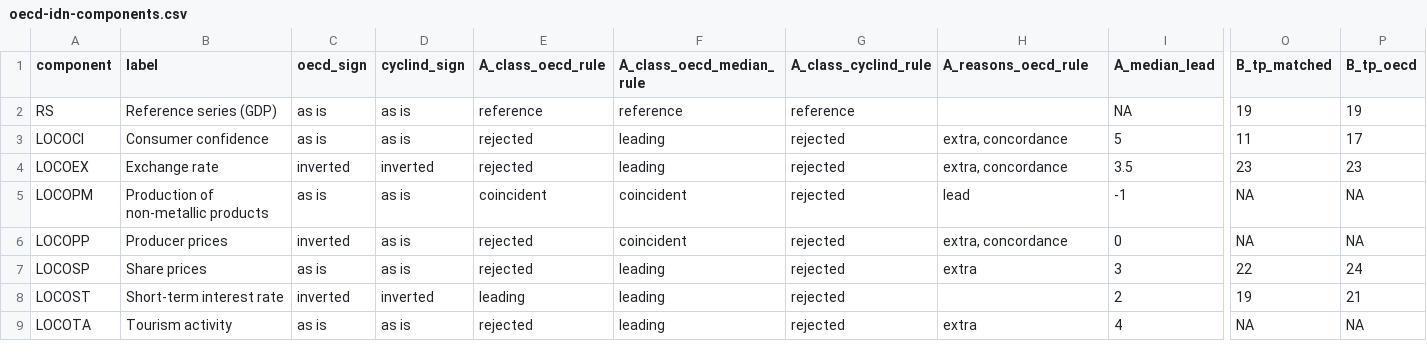
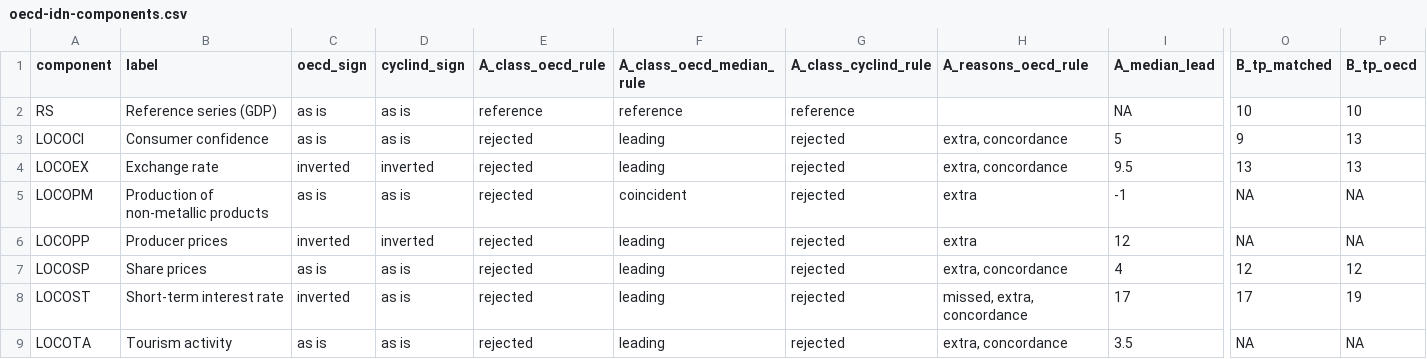
Before and after one commit to madsyair/cyclind, a CSV file: inst/calibration/oecd-idn-components.csv, drawn as a sheet; only a part is shown, gaps mark what is left out; the diff names each change by its address in the sheet, - before the commit and + after, or states it on an @@ line.

```diff
--- a/inst/calibration/oecd-idn-components.csv
+++ b/inst/calibration/oecd-idn-components.csv
-O2 (B_tp_matched): 19
+O2 (B_tp_matched): 10
-P2 (B_tp_oecd): 19
+P2 (B_tp_oecd): 10
-O3 (B_tp_matched): 11
+O3 (B_tp_matched): 9
-P3 (B_tp_oecd): 17
+P3 (B_tp_oecd): 13
-I4 (A_median_lead): 3.5
+I4 (A_median_lead): 9.5
-O4 (B_tp_matched): 23
+O4 (B_tp_matched): 13
-P4 (B_tp_oecd): 23
+P4 (B_tp_oecd): 13
-E5 (A_class_oecd_rule): coincident
+E5 (A_class_oecd_rule): rejected
-H5 (A_reasons_oecd_rule): lead
+H5 (A_reasons_oecd_rule): extra
-D6 (cyclind_sign): as is
+D6 (cyclind_sign): inverted
-F6 (A_class_oecd_median_rule): coincident
+F6 (A_class_oecd_median_rule): leading
-H6 (A_reasons_oecd_rule): extra, concordance
+H6 (A_reasons_oecd_rule): extra
-I6 (A_median_lead): 0
+I6 (A_median_lead): 12
-H7 (A_reasons_oecd_rule): extra
+H7 (A_reasons_oecd_rule): extra, concordance
-I7 (A_median_lead): 3
+I7 (A_median_lead): 4
-O7 (B_tp_matched): 22
+O7 (B_tp_matched): 12
-P7 (B_tp_oecd): 24
+P7 (B_tp_oecd): 12
-D8 (cyclind_sign): inverted
+D8 (cyclind_sign): as is
-E8 (A_class_oecd_rule): leading
+E8 (A_class_oecd_rule): rejected
-H8 (A_reasons_oecd_rule): (empty)
+H8 (A_reasons_oecd_rule): missed, extra, concordance
-I8 (A_median_lead): 2
+I8 (A_median_lead): 17
-O8 (B_tp_matched): 19
+O8 (B_tp_matched): 17
-P8 (B_tp_oecd): 21
+P8 (B_tp_oecd): 19
-H9 (A_reasons_oecd_rule): extra
+H9 (A_reasons_oecd_rule): extra, concordance
-I9 (A_median_lead): 4
+I9 (A_median_lead): 3.5
```
Also changed, not shown: inst/calibration/assessment-stats.csv, inst/calibration/lead-window.csv, 51 other files.
